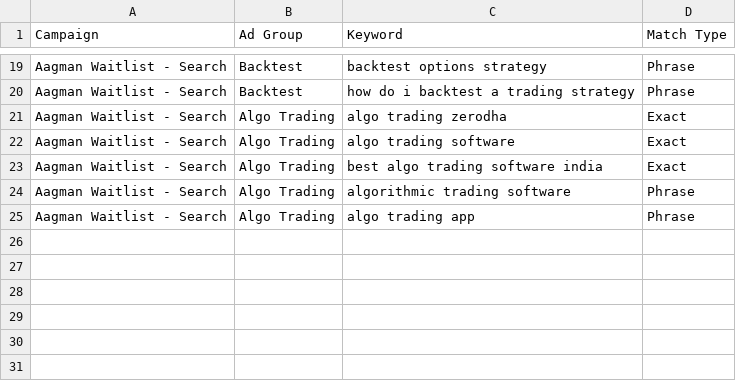
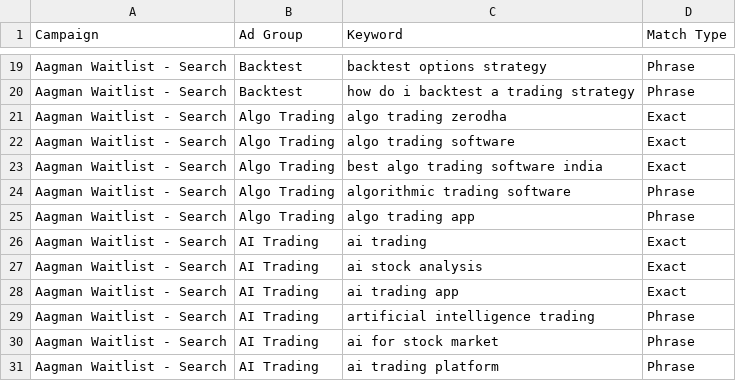
Before and after one commit to kotilabs/aagman-content-layer2, a CSV file: google-ads-scraper/strategy/search-campaign-keywords-v2.csv, drawn as a sheet; only a part is shown, gaps mark what is left out; the diff names each change by its address in the sheet, - before the commit and + after, or states it on an @@ line.

Commit message:
google-ads-scraper: v9 copy pack rewritten from Keyword Planner data + AI trading ad group
- 5 keyword-informed briefs (screener/options/backtest/algo/ai), each carrying its
  ad group's actual query volumes so headlines mirror query language.
- AI Trading added as 5th ad group (v5 copy) at 15% budget share.
- Fixed: algo headline dropped 'Zerodha' (trademark risk in ad text); AI description
  dropped Hindi-default phrasing.
- All headlines <=30 chars, descriptions <=90 chars; 'free' used only as keyword
  message-match, never as beta/legacy-rate pitch.

```diff
--- a/google-ads-scraper/strategy/search-campaign-keywords-v2.csv
+++ b/google-ads-scraper/strategy/search-campaign-keywords-v2.csv
+row 26: Aagman Waitlist - Search | AI Trading | ai trading | Exact
+row 27: Aagman Waitlist - Search | AI Trading | ai stock analysis | Exact
+row 28: Aagman Waitlist - Search | AI Trading | ai trading app | Exact
+row 29: Aagman Waitlist - Search | AI Trading | artificial intelligence trading | Phrase
+row 30: Aagman Waitlist - Search | AI Trading | ai for stock market | Phrase
+row 31: Aagman Waitlist - Search | AI Trading | ai trading platform | Phrase
```
Also changed, not shown: 8 other files.
